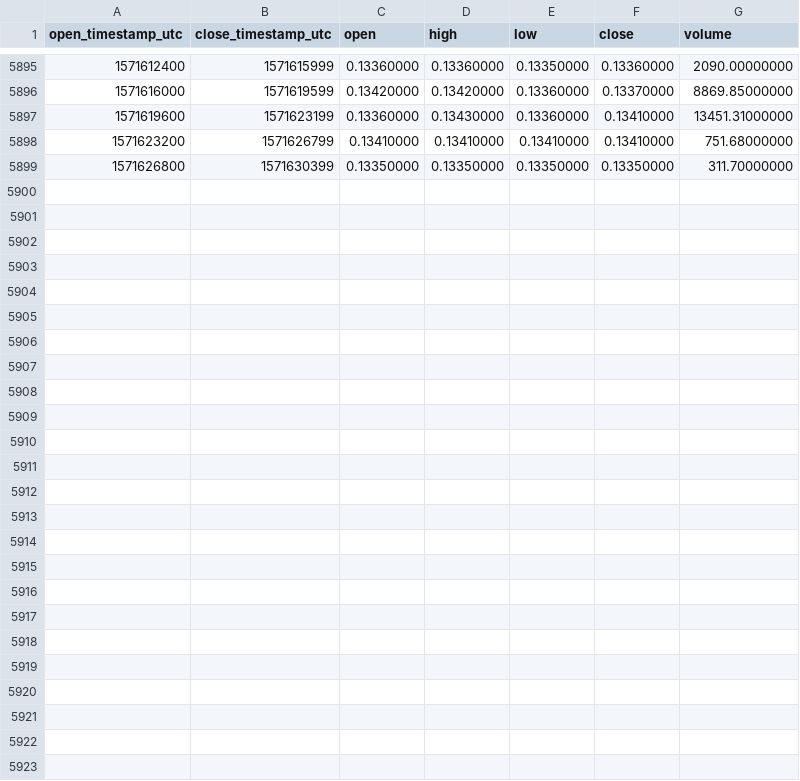
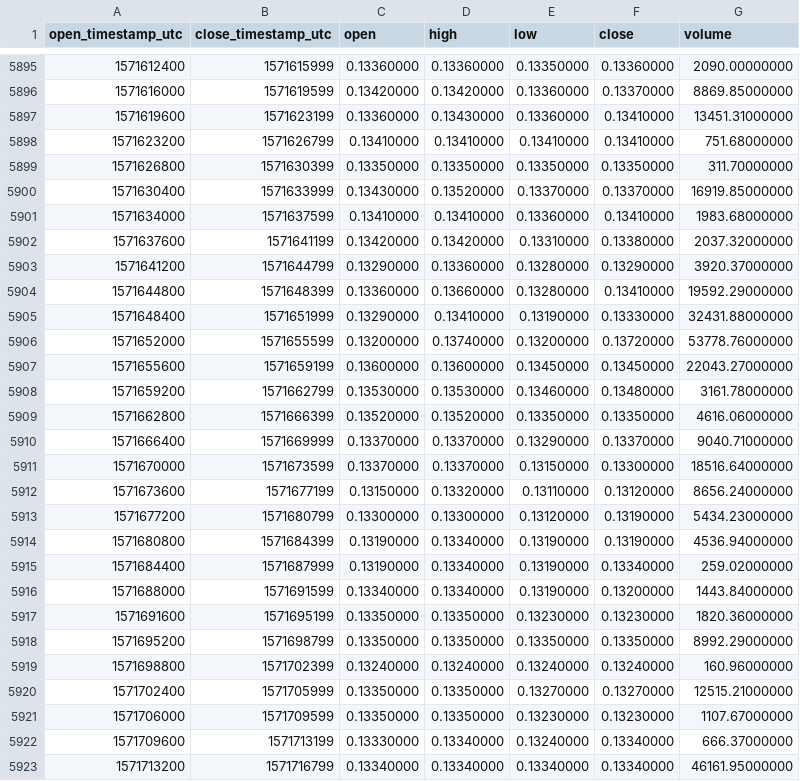
Before and after one commit to cryptobigbro/binance-ONGUSDT, a CSV file: binance-ONGUSDT-1h.csv, drawn as a sheet; only a part is shown, gaps mark what is left out; the diff names each change by its address in the sheet, - before the commit and + after, or states it on an @@ line.

Commit message:
Update OHLCV data.

```diff
--- a/binance-ONGUSDT-1h.csv
+++ b/binance-ONGUSDT-1h.csv
+row 5900: 1571630400 | 1571633999 | 0.13430000 | 0.13520000 | 0.13370000 | 0.13370000 | 16919.85000000
+row 5901: 1571634000 | 1571637599 | 0.13410000 | 0.13410000 | 0.13360000 | 0.13410000 | 1983.68000000
+row 5902: 1571637600 | 1571641199 | 0.13420000 | 0.13420000 | 0.13310000 | 0.13380000 | 2037.32000000
+row 5903: 1571641200 | 1571644799 | 0.13290000 | 0.13360000 | 0.13280000 | 0.13290000 | 3920.37000000
+row 5904: 1571644800 | 1571648399 | 0.13360000 | 0.13660000 | 0.13280000 | 0.13410000 | 19592.29000000
+row 5905: 1571648400 | 1571651999 | 0.13290000 | 0.13410000 | 0.13190000 | 0.13330000 | 32431.88000000
+row 5906: 1571652000 | 1571655599 | 0.13200000 | 0.13740000 | 0.13200000 | 0.13720000 | 53778.76000000
+row 5907: 1571655600 | 1571659199 | 0.13600000 | 0.13600000 | 0.13450000 | 0.13450000 | 22043.27000000
+row 5908: 1571659200 | 1571662799 | 0.13530000 | 0.13530000 | 0.13460000 | 0.13480000 | 3161.78000000
+row 5909: 1571662800 | 1571666399 | 0.13520000 | 0.13520000 | 0.13350000 | 0.13350000 | 4616.06000000
+row 5910: 1571666400 | 1571669999 | 0.13370000 | 0.13370000 | 0.13290000 | 0.13370000 | 9040.71000000
+row 5911: 1571670000 | 1571673599 | 0.13370000 | 0.13370000 | 0.13150000 | 0.13300000 | 18516.64000000
+row 5912: 1571673600 | 1571677199 | 0.13150000 | 0.13320000 | 0.13110000 | 0.13120000 | 8656.24000000
+row 5913: 1571677200 | 1571680799 | 0.13300000 | 0.13300000 | 0.13120000 | 0.13190000 | 5434.23000000
+row 5914: 1571680800 | 1571684399 | 0.13190000 | 0.13340000 | 0.13190000 | 0.13190000 | 4536.94000000
+row 5915: 1571684400 | 1571687999 | 0.13190000 | 0.13340000 | 0.13190000 | 0.13340000 | 259.02000000
+row 5916: 1571688000 | 1571691599 | 0.13340000 | 0.13340000 | 0.13190000 | 0.13200000 | 1443.84000000
+row 5917: 1571691600 | 1571695199 | 0.13350000 | 0.13350000 | 0.13230000 | 0.13230000 | 1820.36000000
+row 5918: 1571695200 | 1571698799 | 0.13350000 | 0.13350000 | 0.13350000 | 0.13350000 | 8992.29000000
+row 5919: 1571698800 | 1571702399 | 0.13240000 | 0.13240000 | 0.13240000 | 0.13240000 | 160.96000000
+row 5920: 1571702400 | 1571705999 | 0.13350000 | 0.13350000 | 0.13270000 | 0.13270000 | 12515.21000000
+row 5921: 1571706000 | 1571709599 | 0.13350000 | 0.13350000 | 0.13230000 | 0.13230000 | 1107.67000000
+row 5922: 1571709600 | 1571713199 | 0.13330000 | 0.13340000 | 0.13240000 | 0.13340000 | 666.37000000
+row 5923: 1571713200 | 1571716799 | 0.13340000 | 0.13340000 | 0.13340000 | 0.13340000 | 46161.95000000
```
Also changed, not shown: binance-ONGUSDT-1d.csv.
